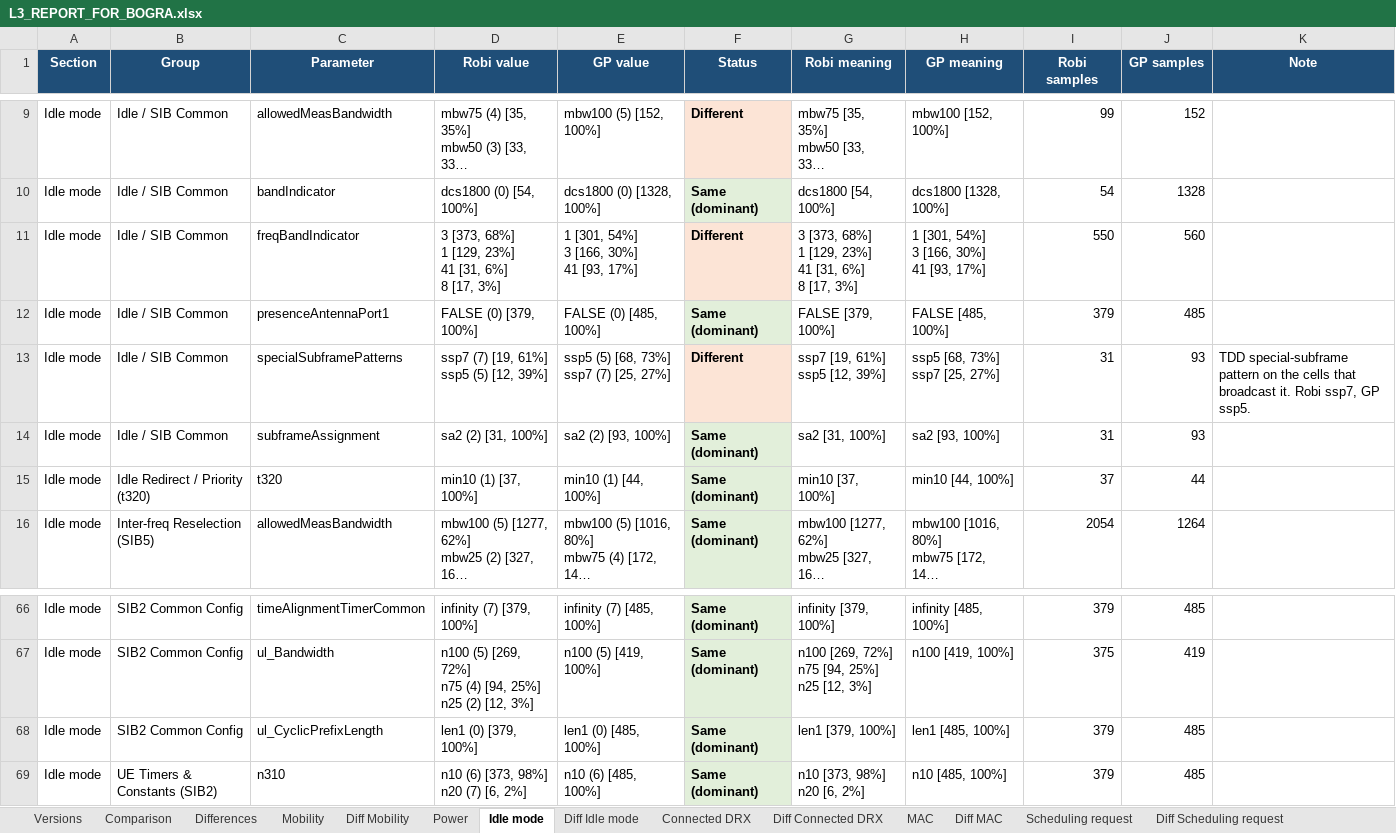
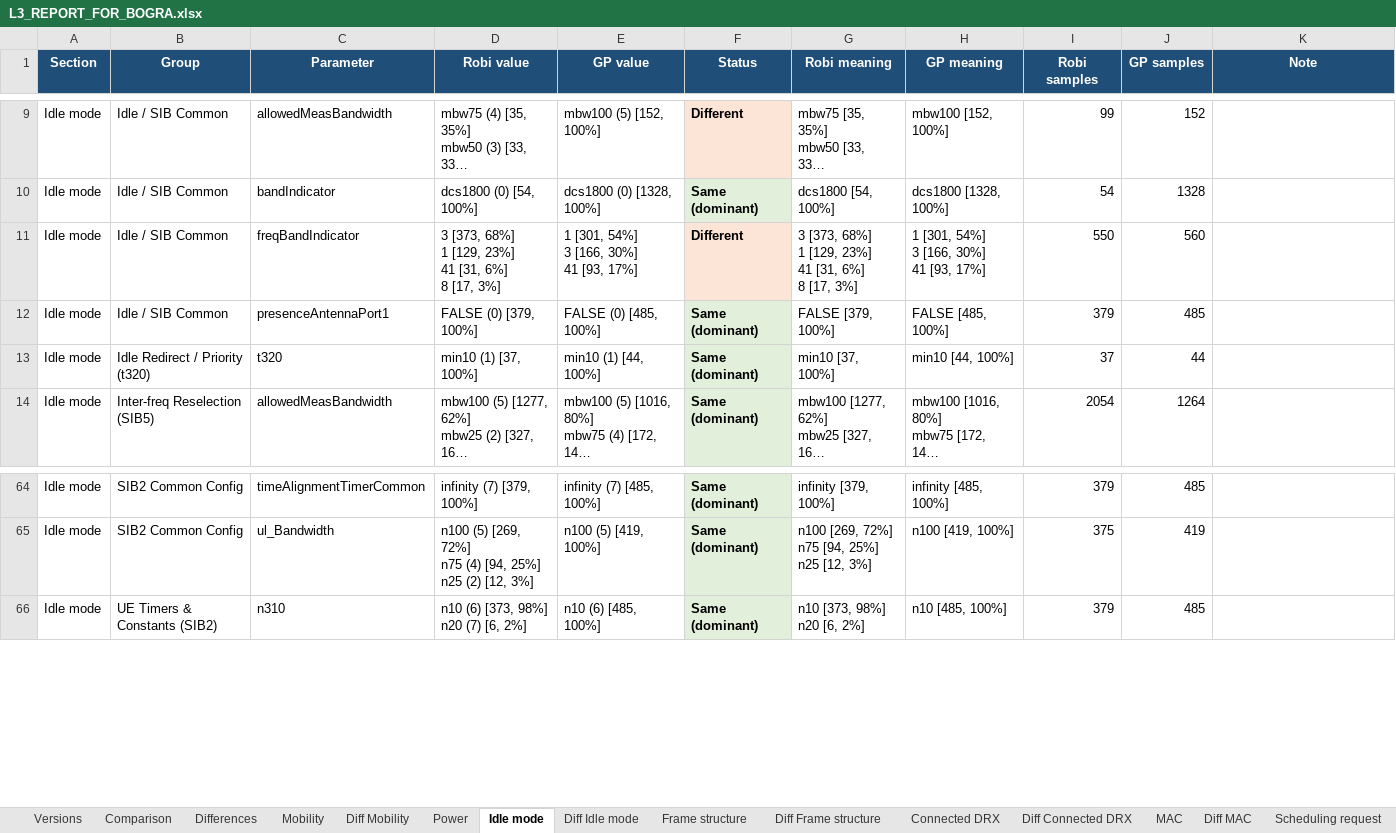
Before and after one commit to miles4482/Drive-test-Log-Analysis-and-Plot, an Excel workbook: output/L3_REPORT_FOR_BOGRA.xlsx, sheet Idle mode, drawn as a sheet; only a part is shown, gaps mark what is left out; long unchanged cells end in …; values as stored, in another font and other column widths than the file's, no borders; ↵ is a line break in a cell; the diff names each change by its address in the sheet, - before the commit and + after, or states it on an @@ line.

```diff
--- a/output/L3_REPORT_FOR_BOGRA.xlsx (sheet Idle mode)
+++ b/output/L3_REPORT_FOR_BOGRA.xlsx (sheet Idle mode)
+sheet tab: Frame structure
+sheet tab: Diff Frame structure
-row 13: Idle mode | Idle / SIB Common | specialSubframePatterns | ssp7 (7) [19, 61%] ↵ ssp5 (5) [12, 39%] | ssp5 (5) [68, 73%] ↵ ssp7 (7) [25, 27%] | Different | ssp7 [19, 61%] ↵ ssp5 [12, 39%] | ssp5 [68, 73%] ↵ ssp7 [25, 27%] | 31 | 93 | TDD special-subframe pattern on the cells that broadcast it. Robi ssp7, GP ssp5.
-row 14: Idle mode | Idle / SIB Common | subframeAssignment | sa2 (2) [31, 100%] | sa2 (2) [93, 100%] | Same (dominant) | sa2 [31, 100%] | sa2 [93, 100%] | 31 | 93
-row 68: Idle mode | SIB2 Common Config | ul_CyclicPrefixLength | len1 (0) [379, 100%] | len1 (0) [485, 100%] | Same (dominant) | len1 [379, 100%] | len1 [485, 100%] | 379 | 485
```
Also changed, not shown: sheet Comparison, sheet Differences, sheet Mobility, sheet Carrier Aggregation, sheet Diff Carrier Aggregation, sheet Diff Idle mode, 2 more sheets, 5 other files.
